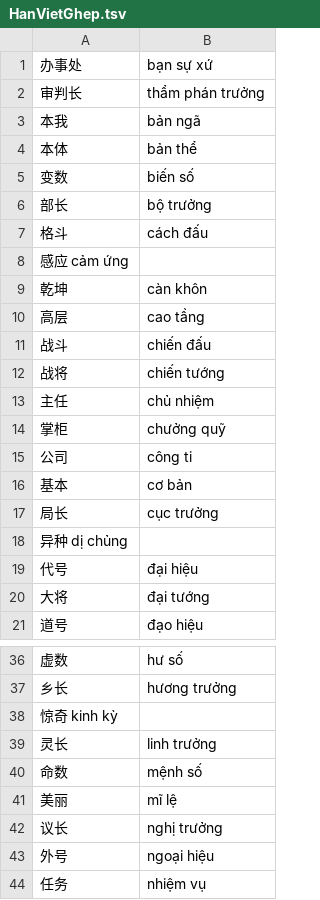
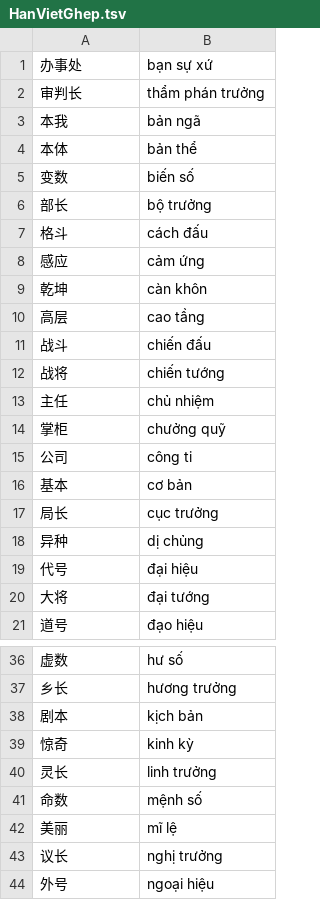
Before and after one commit to DoHoaiNam914/DoHoaiNam914.github.io, a TSV file: static/datasource/HanVietGhep.tsv, drawn as a sheet; only a part is shown, gaps mark what is left out; the shorter side is filled out with more unchanged rows.

Commit message:
Update HanVietGhep.tsv

```diff
--- a/static/datasource/HanVietGhep.tsv
+++ b/static/datasource/HanVietGhep.tsv
@@ -7,3 +7,3 @@
 格斗	cách đấu
-感应 cảm ứng
+感应	cảm ứng
 乾坤	càn khôn
@@ -17,3 +17,3 @@
 局长	cục trưởng
-异种 dị chủng
+异种	dị chủng
 代号	đại hiệu
@@ -37,3 +37,4 @@
 乡长	hương trưởng
-惊奇 kinh kỳ
+剧本	kịch bản
+惊奇	kinh kỳ
 灵长	linh trưởng
```
